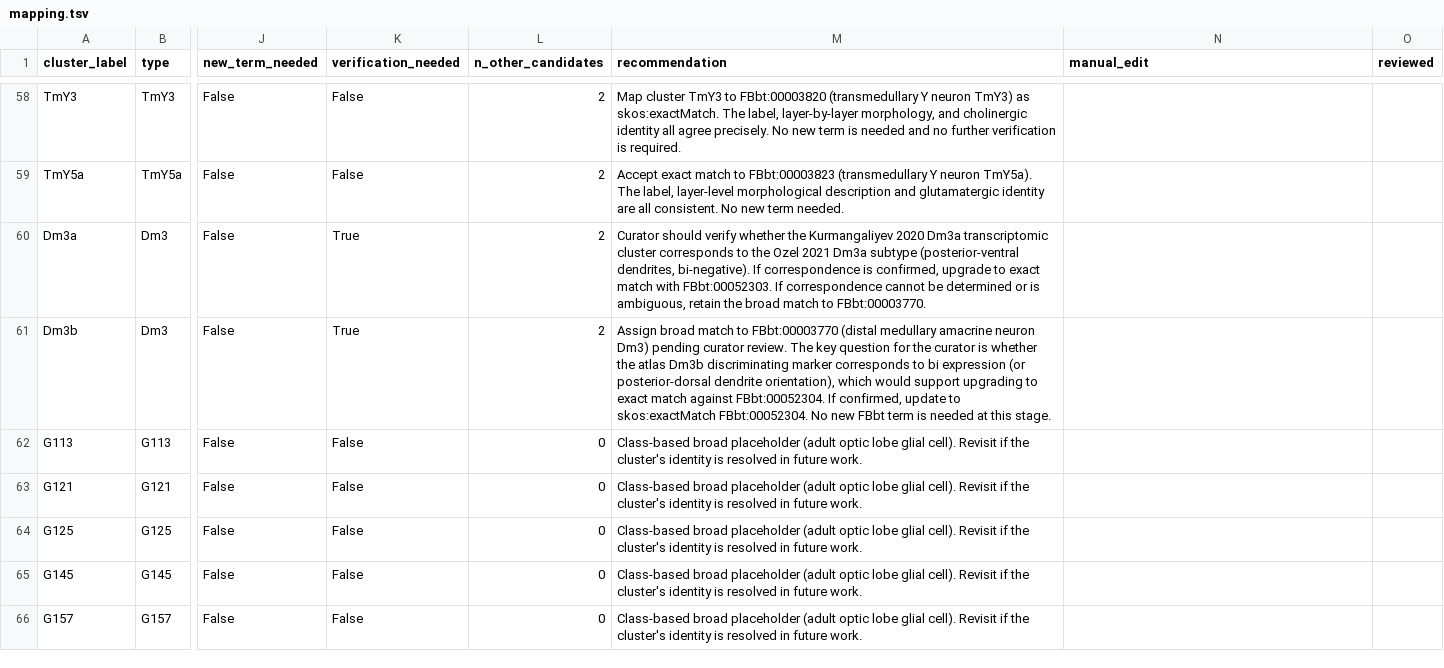
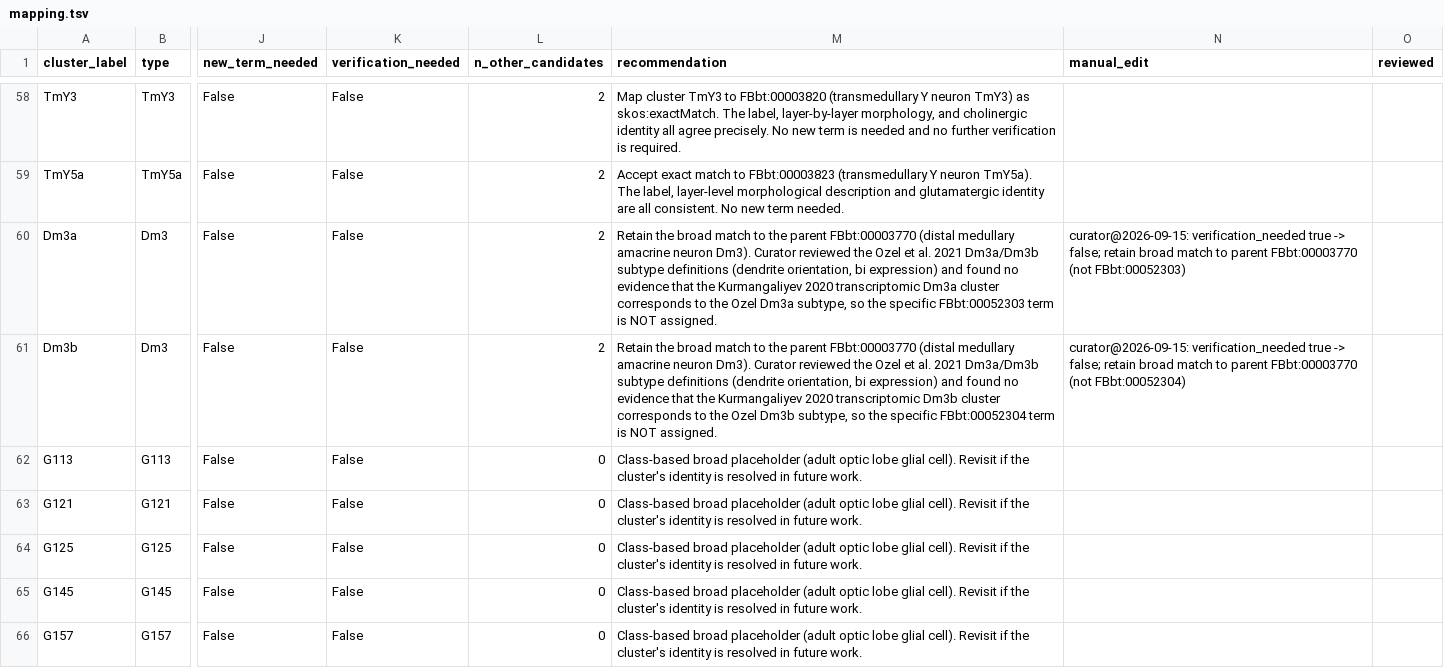
Before and after one commit to VirtualFlyBrain/vfb-scRNAseq, a TSV file: projects/kurmangaliyev_2020/mapping.tsv, drawn as a sheet; only a part is shown, gaps mark what is left out; the diff names each change by its address in the sheet, - before the commit and + after, or states it on an @@ line.

```diff
--- a/projects/kurmangaliyev_2020/mapping.tsv
+++ b/projects/kurmangaliyev_2020/mapping.tsv
-K60:K61 (verification_needed): True
+K60:K61 (verification_needed): False
-M60 (recommendation): Curator should verify whether the Kurmangaliyev 2020 Dm3a transcriptomic cluster corresponds to the Ozel 2021 Dm3a subtype (posterior-ventral dendrites, bi-negative). If correspondence is confirmed, upgrade to exact match with FBbt:00052303. If correspondence cannot be determined or is ambiguous, retain the broad match to FBbt:00003770.
+M60 (recommendation): Retain the broad match to the parent FBbt:00003770 (distal medullary amacrine neuron Dm3). Curator reviewed the Ozel et al. 2021 Dm3a/Dm3b subtype definitions (dendrite orientation, bi expression) and found no evidence that the Kurmangaliyev 2020 transcriptomic Dm3a cluster corresponds to the Ozel Dm3a subtype, so the specific FBbt:00052303 term is NOT assigned.
-N60 (manual_edit): (empty)
+N60 (manual_edit): curator@2026-09-15: verification_needed true -> false; retain broad match to parent FBbt:00003770 (not FBbt:00052303)
-M61 (recommendation): Assign broad match to FBbt:00003770 (distal medullary amacrine neuron Dm3) pending curator review. The key question for the curator is whether the atlas Dm3b discriminating marker corresponds to bi expression (or posterior-dorsal dendrite orientation), which would support upgrading to exact match against FBbt:00052304. If confirmed, update to skos:exactMatch FBbt:00052304. No new FBbt term is needed at this stage.
+M61 (recommendation): Retain the broad match to the parent FBbt:00003770 (distal medullary amacrine neuron Dm3). Curator reviewed the Ozel et al. 2021 Dm3a/Dm3b subtype definitions (dendrite orientation, bi expression) and found no evidence that the Kurmangaliyev 2020 transcriptomic Dm3b cluster corresponds to the Ozel Dm3b subtype, so the specific FBbt:00052304 term is NOT assigned.
-N61 (manual_edit): (empty)
+N61 (manual_edit): curator@2026-09-15: verification_needed true -> false; retain broad match to parent FBbt:00003770 (not FBbt:00052304)
```
Also changed, not shown: 11 other files.
